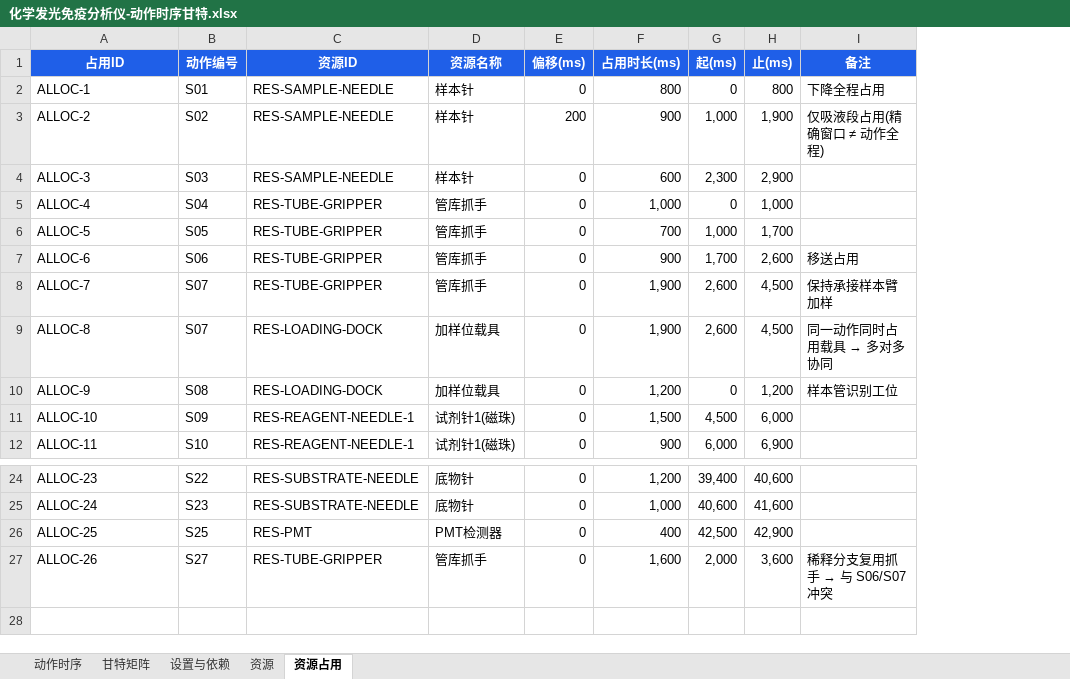
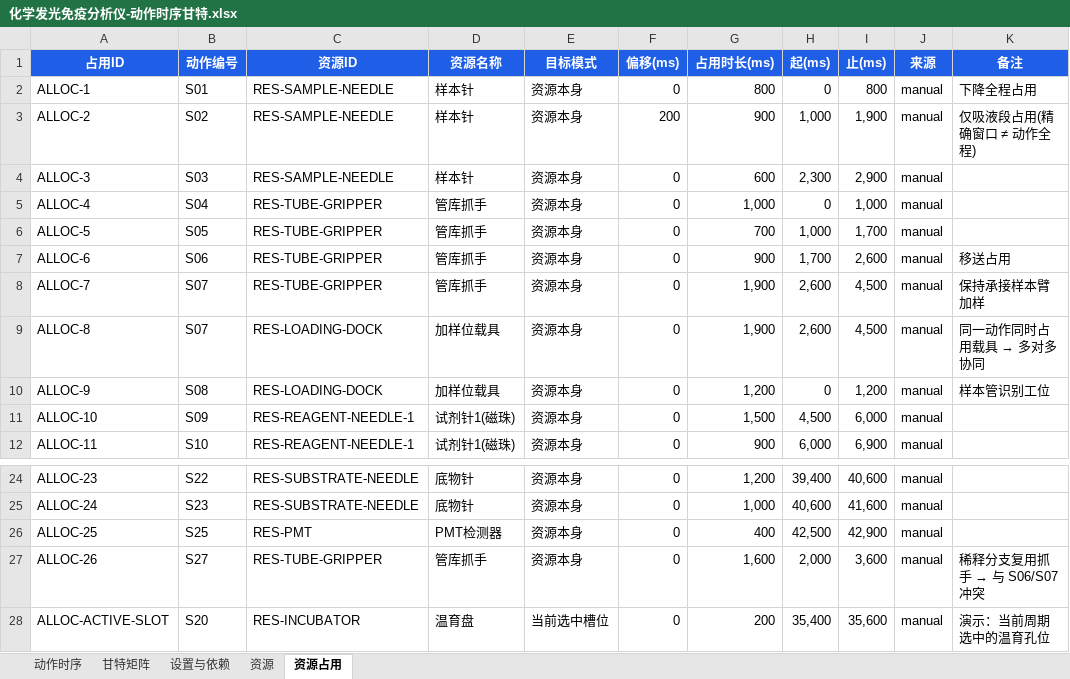
Before and after one commit to Kpstyatw/motionforge-mets, an Excel workbook: examples/化学发光免疫分析仪-动作时序甘特.xlsx, sheet 资源占用, drawn as a sheet; only a part is shown, gaps mark what is left out; values as stored, in another font and other column widths than the file's, no borders; the diff names each change by its address in the sheet, - before the commit and + after, or states it on an @@ line.

```diff
--- a/examples/化学发光免疫分析仪-动作时序甘特.xlsx (sheet 资源占用)
+++ b/examples/化学发光免疫分析仪-动作时序甘特.xlsx (sheet 资源占用)
+column E (目标模式), rows 2-12: all 资源本身; rows 24-27: all 资源本身
+column J (来源), rows 2-12: all manual; rows 24-27: all manual
+row 28: ALLOC-ACTIVE-SLOT | S20 | RES-INCUBATOR | 温育盘 | 当前选中槽位 | 0 | 200 | 35,400 | 35,600 | manual | 演示：当前周期选中的温育孔位
```
Also changed, not shown: sheet 甘特矩阵, sheet 资源, sheet 设置与依赖, sheet 动作时序, 46 other files.
